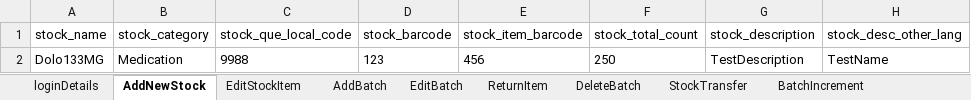
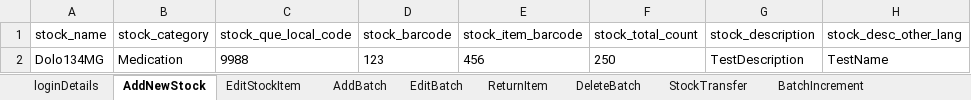
Before and after one commit to manojvyavahare27/ReleaseC4Automation, an Excel workbook: ExcelFiles/StockDomain.xlsx, sheet AddNewStock, drawn as a sheet; only a part is shown; values as stored, in another font and other column widths than the file's, no borders; the diff names each change by its address in the sheet, - before the commit and + after, or states it on an @@ line.

Commit message:
Excel push

```diff
--- a/ExcelFiles/StockDomain.xlsx (sheet AddNewStock)
+++ b/ExcelFiles/StockDomain.xlsx (sheet AddNewStock)
-A2 (stock_name): Dolo133MG
+A2 (stock_name): Dolo134MG
```
Also changed, not shown: sheet EditStockItem, ExcelFiles/PatientDomain.xlsx, 1 other file.
